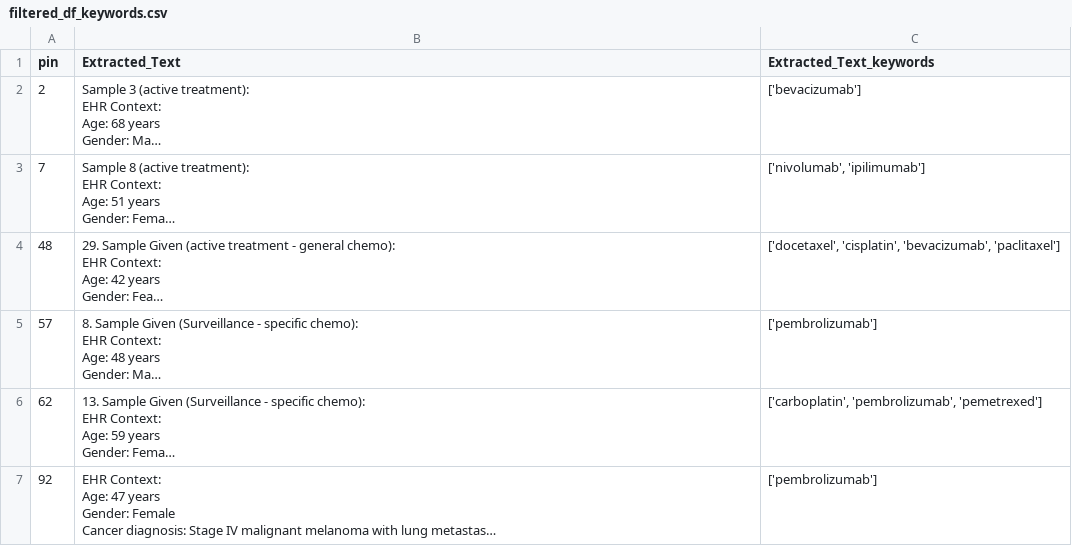
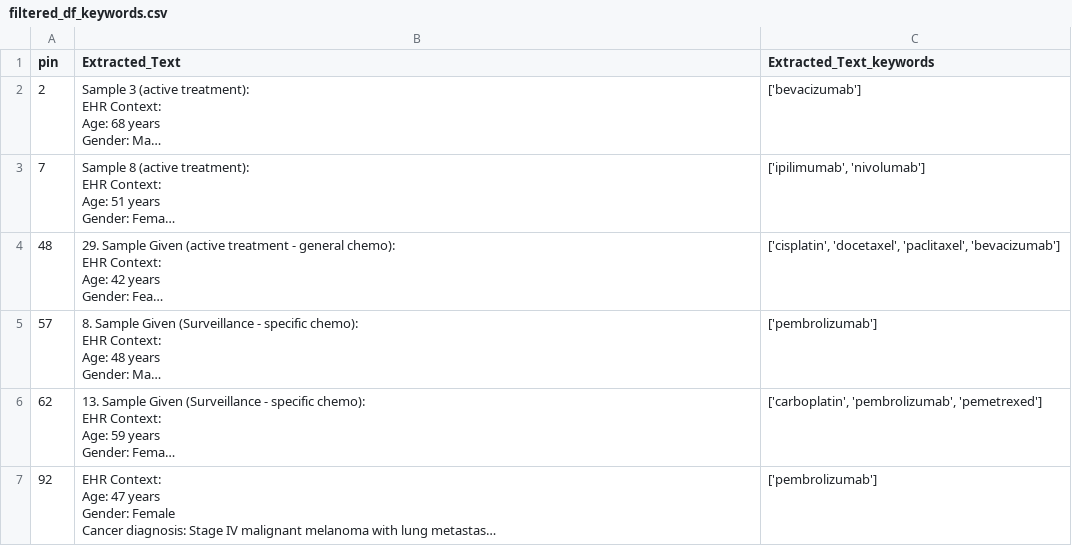
Before and after one commit to BittermanLab/OncoRABBITS, a CSV file: src/irAE/filtered_df_keywords.csv, drawn as a sheet; long unchanged cells end in …; the diff names each change by its address in the sheet, - before the commit and + after, or states it on an @@ line.

```diff
--- a/src/irAE/filtered_df_keywords.csv
+++ b/src/irAE/filtered_df_keywords.csv
-C3 (Extracted_Text_keywords): ['nivolumab', 'ipilimumab']
+C3 (Extracted_Text_keywords): ['ipilimumab', 'nivolumab']
-C4 (Extracted_Text_keywords): ['docetaxel', 'cisplatin', 'bevacizumab', 'paclitaxel']
+C4 (Extracted_Text_keywords): ['cisplatin', 'docetaxel', 'paclitaxel', 'bevacizumab']
```
Also changed, not shown: src/irAE/filtered_oncqa.csv, src/irAE/full_df_keywords.csv, 13 other files.
